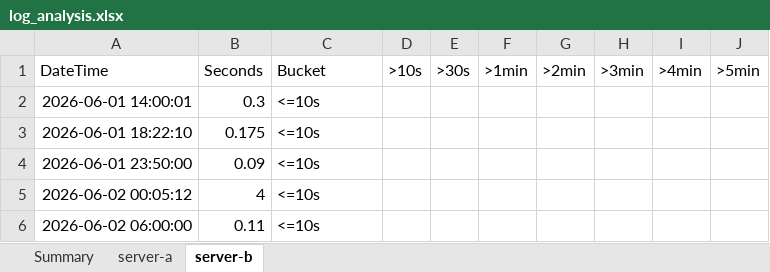
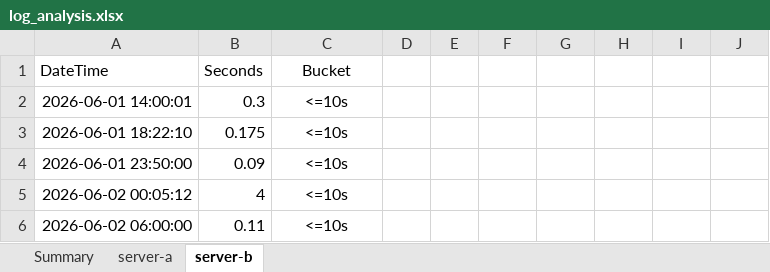
Before and after one commit to jpothanc/python-scripts, an Excel workbook: log-processor/log_analysis.xlsx, sheet server-b, drawn as a sheet; values as stored, in another font and other column widths than the file's, no borders; the diff names each change by its address in the sheet, - before the commit and + after, or states it on an @@ line.

```diff
--- a/log-processor/log_analysis.xlsx (sheet server-b)
+++ b/log-processor/log_analysis.xlsx (sheet server-b)
-C1:C6 alignment: left
+C1:C6 alignment: center
-D1: >10s
+D1: (empty)
-E1: >30s
+E1: (empty)
-F1: >1min
+F1: (empty)
-G1: >2min
+G1: (empty)
-H1: >3min
+H1: (empty)
-I1: >4min
+I1: (empty)
-J1: >5min
+J1: (empty)
```
Also changed, not shown: sheet Summary, sheet server-a, 3 other files.
